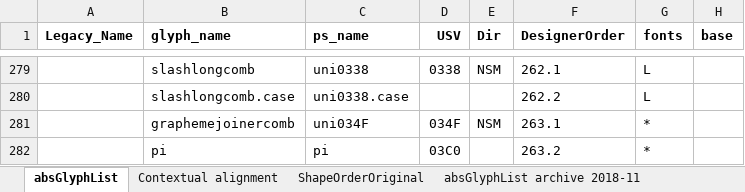
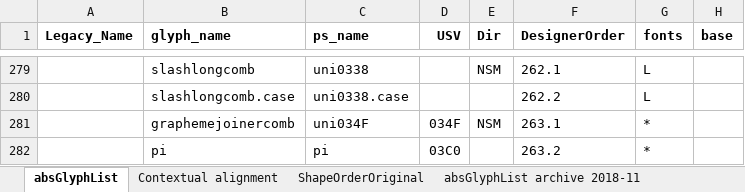
Before and after one commit to silnrsi/font-arab-tools, an Excel workbook: absGlyphList/absGlyphList.xlsx, sheet absGlyphList, drawn as a sheet; only a part is shown, gaps mark what is left out; values as stored, in another font and other column widths than the file's, no borders; charts and pictures not drawn; the diff covers the shown part only; the diff names each change by its address in the sheet, - before the commit and + after, or states it on an @@ line.

```diff
--- a/absGlyphList/absGlyphList.xlsx (sheet absGlyphList)
+++ b/absGlyphList/absGlyphList.xlsx (sheet absGlyphList)
-D279 (USV): 0338
+D279 (USV): (empty)
```
Also changed, not shown: 17 edited cells elsewhere in this sheet, 1 other file.
